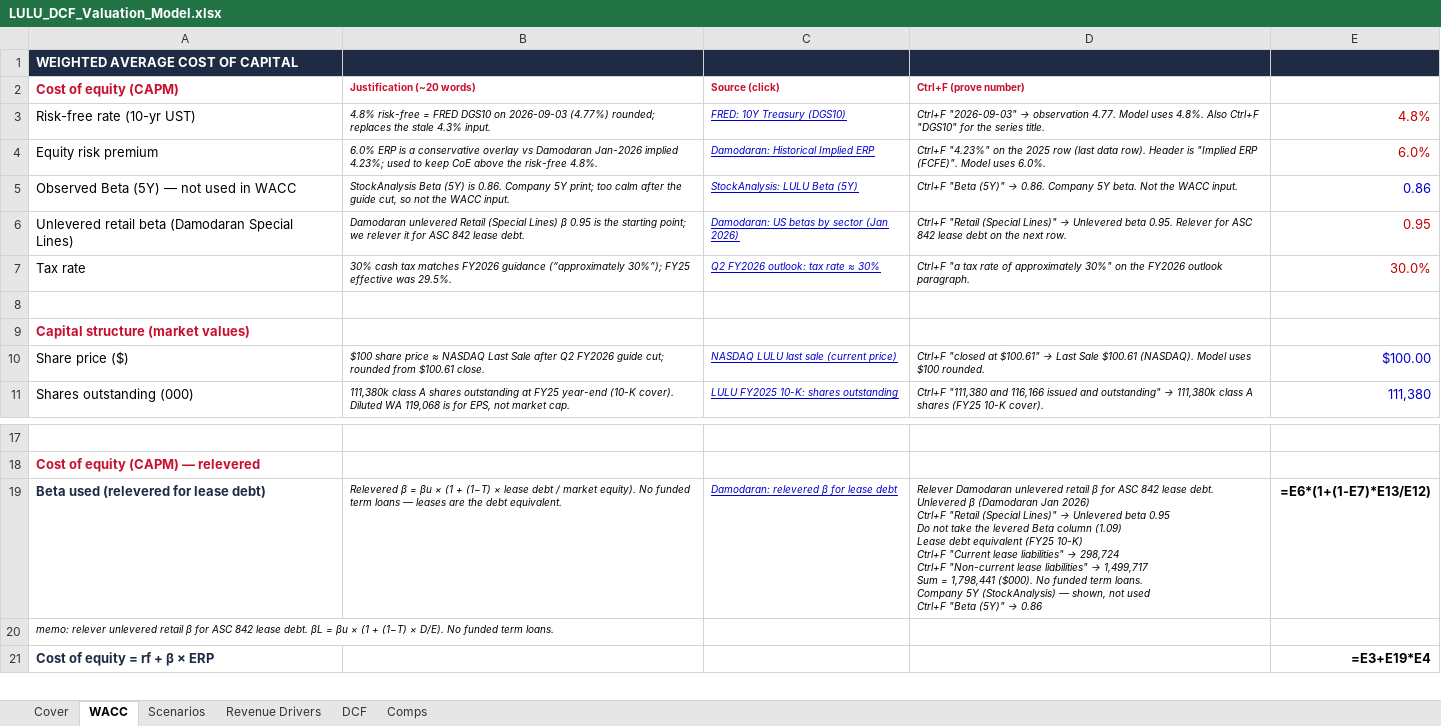
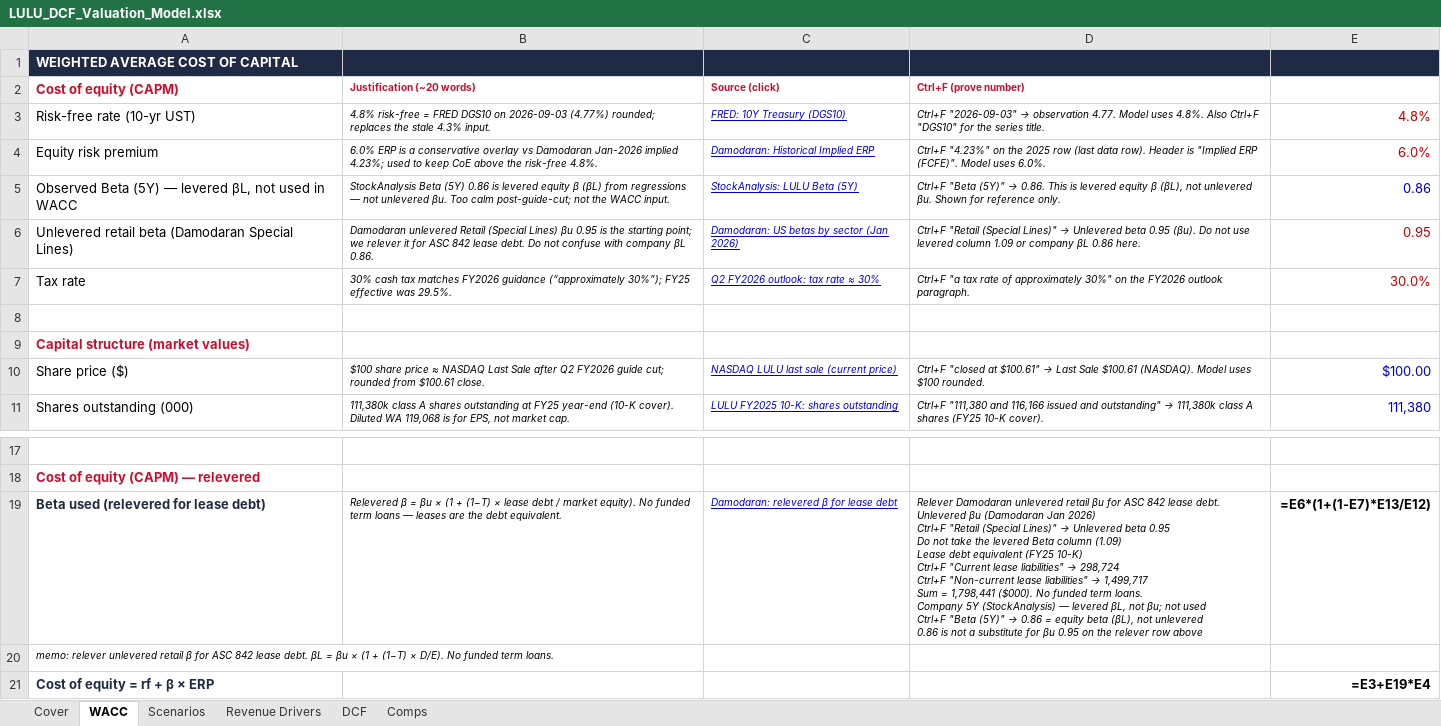
Before and after one commit to vengeanceaiUSC/RM, an Excel workbook: LULU/LULU_DCF_Valuation_Model.xlsx, sheet WACC, drawn as a sheet; only a part is shown, gaps mark what is left out; values as stored, in another font and other column widths than the file's, no borders; formulas without a stored value are shown as written; ↵ is a line break in a cell; the diff names each change by its address in the sheet, - before the commit and + after, or states it on an @@ line.

```diff
--- a/LULU/LULU_DCF_Valuation_Model.xlsx (sheet WACC)
+++ b/LULU/LULU_DCF_Valuation_Model.xlsx (sheet WACC)
-A5 (Cost of equity (CAPM)): Observed Beta (5Y) — not used in WACC
+A5 (Cost of equity (CAPM)): Observed Beta (5Y) — levered βL, not used in WACC
-B5 (Justification (~20 words)): …Beta (5Y) is 0.86. Company 5Y print; too calm after the guide cut, so not the…
+B5 (Justification (~20 words)): …Beta (5Y) 0.86 is levered equity β (βL) from regressions — not unlevered βu. Too calm post-guide-cut; not the…
-D5 (Ctrl+F (prove number)): …→ 0.86. Company 5Y beta. Not the WACC input.
+D5 (Ctrl+F (prove number)): …→ 0.86. This is levered equity β (βL), not unlevered βu. Shown for reference only.
-B6 (Justification (~20 words)): …(Special Lines) β 0.95 is the starting point; we relever it for ASC 842 lease debt.
+B6 (Justification (~20 words)): …(Special Lines) βu 0.95 is the starting point; we relever it for ASC 842 lease debt. Do not confuse with company βL 0.86.
-D6 (Ctrl+F (prove number)): …Unlevered beta 0.95. Relever for ASC 842 lease debt on the next row.
+D6 (Ctrl+F (prove number)): …Unlevered beta 0.95 (βu). Do not use levered column 1.09 or company βL 0.86 here.
@@ D19 (Ctrl+F (prove number)): …unlevered retail β for ASC 842 lease debt. ↵ Unlevered β (Damodaran Jan 2026) ↵ Ctrl+F "Retail (Special Lines)" → Unlevered beta 0.95 ↵ Do not take the levered Beta column (1.09) ↵ Lease debt equivalent (FY25 10-K) ↵ Ctrl+F "Current lease liabilities" → 298,724 ↵ Ctrl+F "Non-current lease liabilities" → 1,499,717 ↵ Sum = 1,798,441 ($000). No funded term loans. ↵ Company 5Y (StockAnalysis) — shown, not used ↵ Ctrl+F "Beta (5Y)" → 0.86 → …unlevered retail βu for ASC 842 lease debt. ↵ Unlevered βu (Damodaran Jan 2026) ↵ Ctrl+F "Retail (Special Lines)" → Unlevered beta 0.95 ↵ Do not take the levered Beta column (1.09) ↵ Lease debt equivalent (FY25 10-K) ↵ Ctrl+F "Current lease liabilities" → 298,724 ↵ Ctrl+F "Non-current lease liabilities" → 1,499,717 ↵ Sum = 1,798,441 ($000). No funded term loans. ↵ Company 5Y (StockAnalysis) — levered βL, not βu; not used ↵ Ctrl+F "Beta (5Y)" → 0.86 = equity beta (βL), not unlevered ↵ 0.86 is not a substitute for βu 0.95 on the relever row above @@
```
Also changed, not shown: 3 other files.
